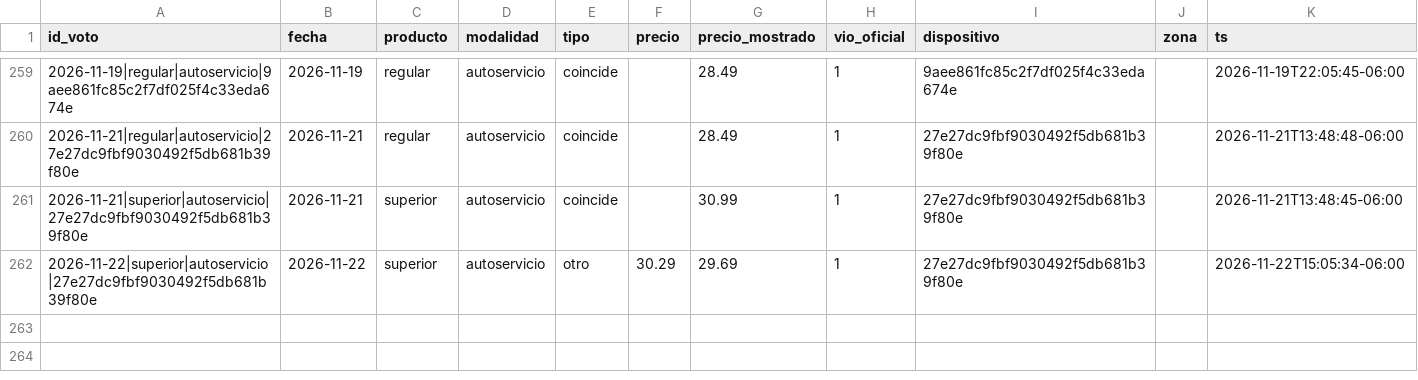
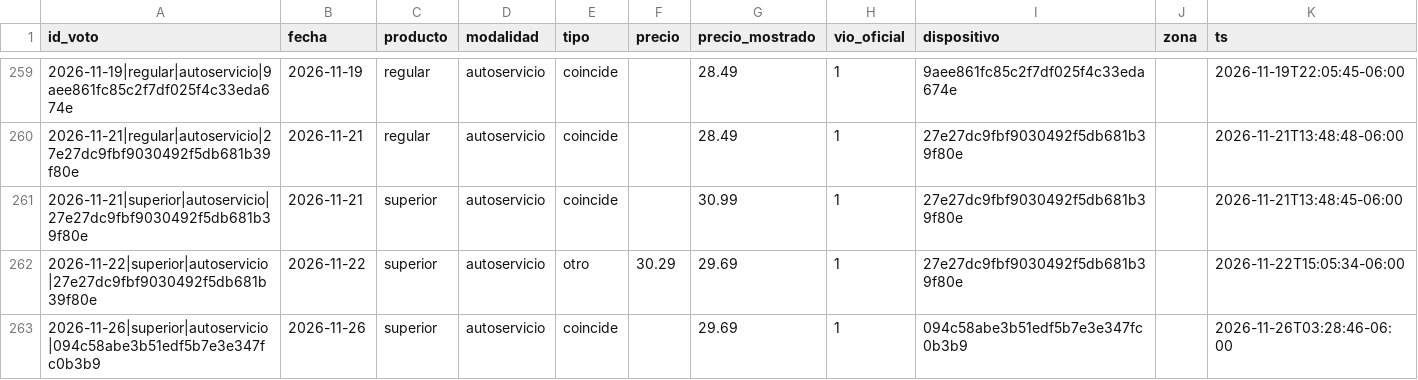
Before and after one commit to yartoorsdar/gasolina-gt, a CSV file: data/db/votos.csv, drawn as a sheet; only a part is shown, gaps mark what is left out.

```diff
--- a/data/db/votos.csv
+++ b/data/db/votos.csv
@@ -262 +262,2 @@ id_voto,fecha,producto,modalidad,tipo,precio,precio_mostrado,vio_oficial,disposi
 2026-11-22|superior|autoservicio|27e27dc9fbf9030492f5db681b39f80e,2026-11-22,superior,autoservicio,otro,30.29,29.69,1,27e27dc9fbf9030492f5db681b39f80e,,2026-11-22T15:05:34-06:00
+2026-11-26|superior|autoservicio|094c58abe3b51edf5b7e3e347fc0b3b9,2026-11-26,superior,autoservicio,coincide,,29.69,1,094c58abe3b51edf5b7e3e347fc0b3b9,,2026-11-26T03:28:46-06:00
```
Also changed, not shown: data/db/calibracion.csv, data/db/wti.csv, 1 other file.
